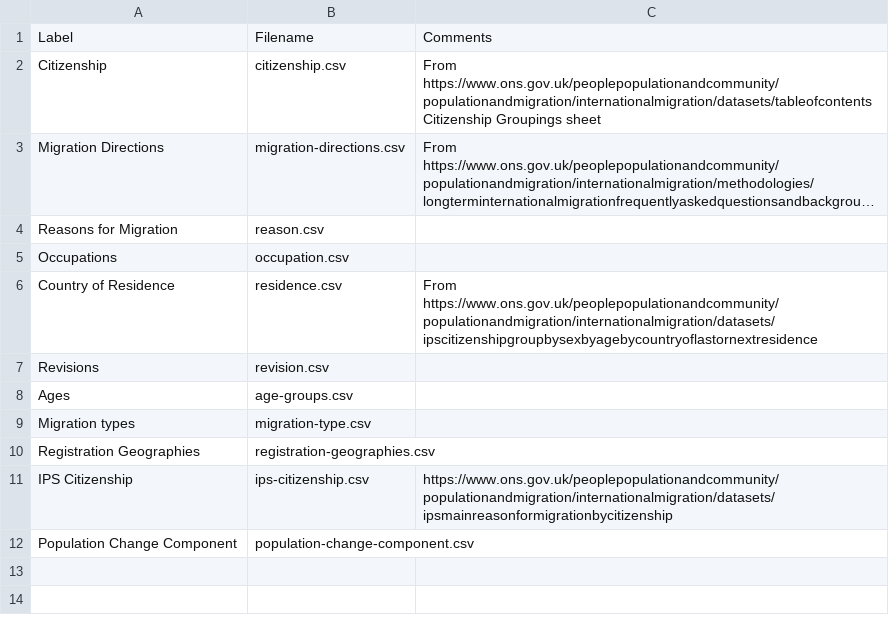
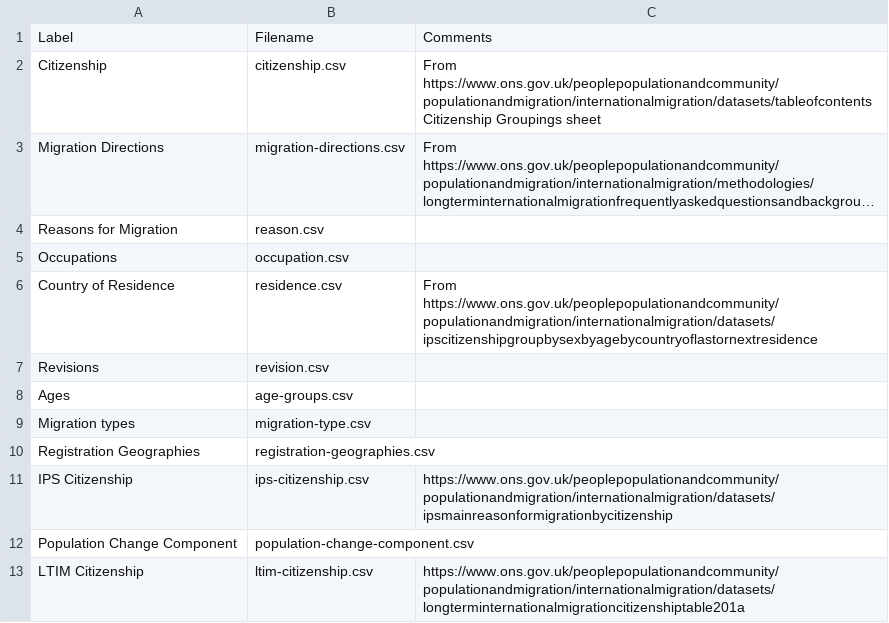
Before and after one commit to GSS-Cogs/ref_migration, a CSV file: codelists.csv, drawn as a sheet; long unchanged cells end in …; the diff names each change by its address in the sheet, - before the commit and + after, or states it on an @@ line.

Commit message:
Enable LTIM Citizenship.

```diff
--- a/codelists.csv
+++ b/codelists.csv
+row 13: LTIM Citizenship | ltim-citizenship.csv | https://www.ons.gov.uk/peoplepopulationandcommunity/populationandmigration/internationalmigration/datasets/longterminternationalmigrationcitizenshiptable201a
```
